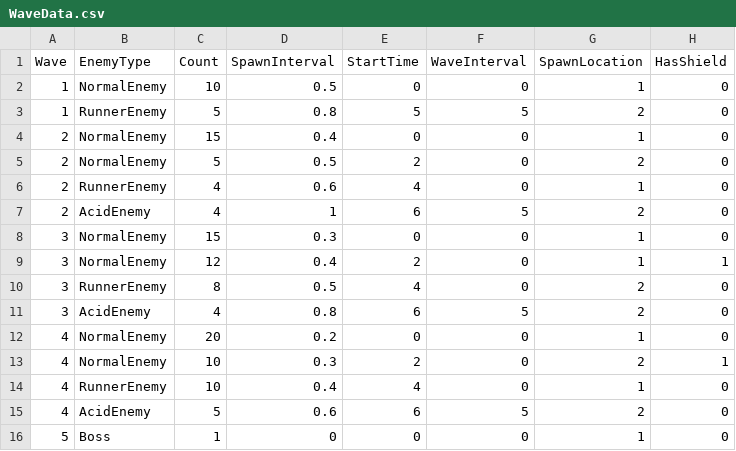
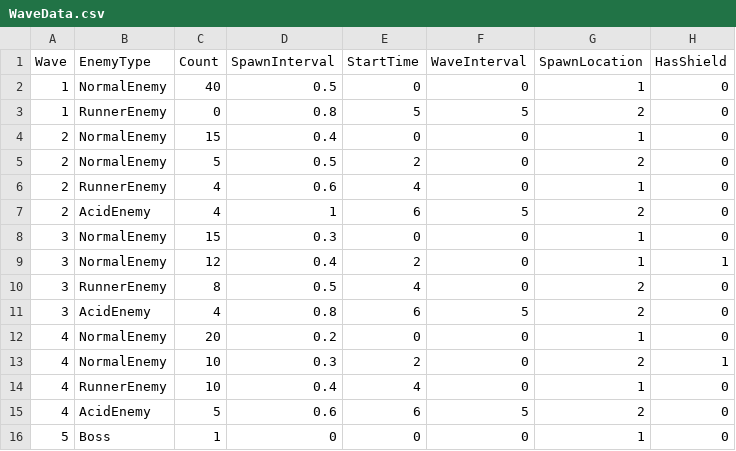
Before and after one commit to meronpanun/MyGame3D2, a CSV file: 3DShooting/3DShooting/data/CSV/WaveData.csv, drawn as a sheet.

```diff
--- a/3DShooting/3DShooting/data/CSV/WaveData.csv
+++ b/3DShooting/3DShooting/data/CSV/WaveData.csv
@@ -1,4 +1,4 @@
 Wave,EnemyType,Count,SpawnInterval,StartTime,WaveInterval,SpawnLocation,HasShield
-1,NormalEnemy,10,0.5,0,0,1,0
-1,RunnerEnemy,5,0.8,5,5,2,0
+1,NormalEnemy,40,0.5,0,0,1,0
+1,RunnerEnemy,0,0.8,5,5,2,0
 2,NormalEnemy,15,0.4,0,0,1,0
```
Also changed, not shown: 3 other files.
